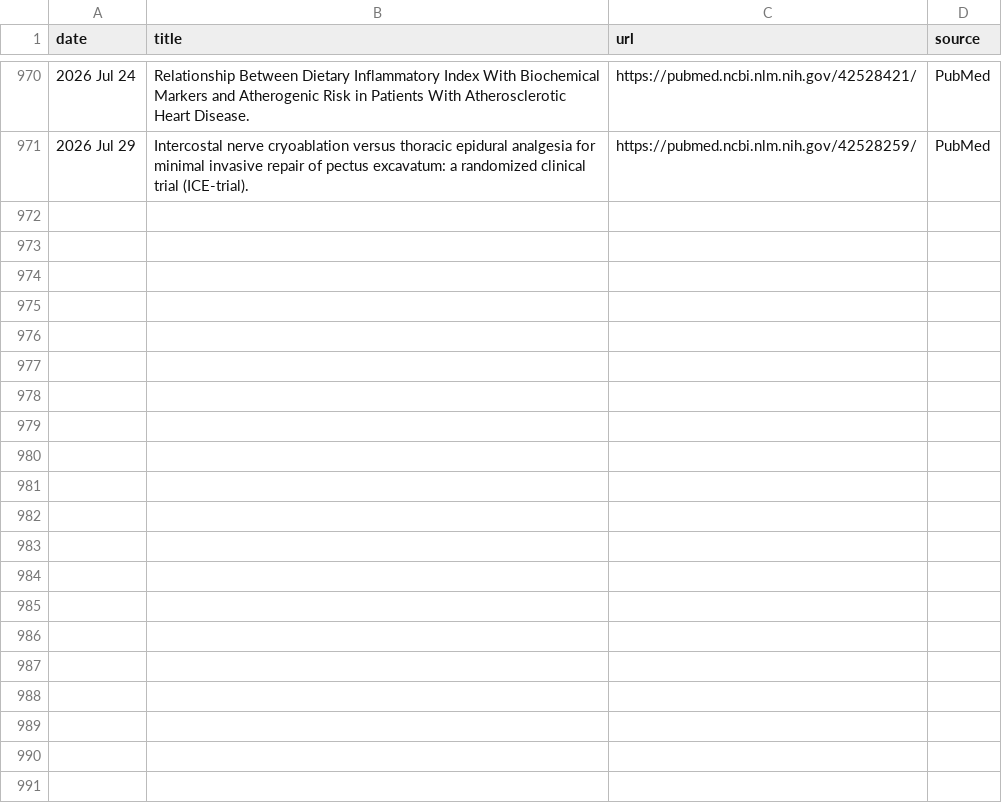
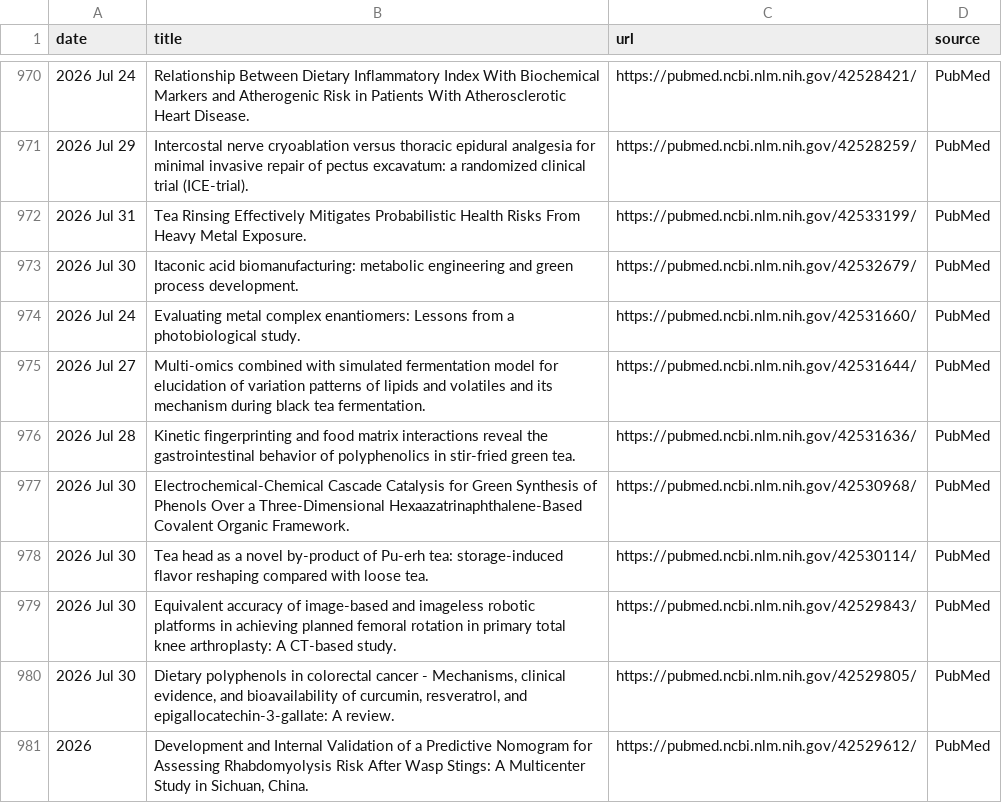
Before and after one commit to Coma4130/tea-scraper, a CSV file: tea_topics.csv, drawn as a sheet; only a part is shown, gaps mark what is left out; the diff names each change by its address in the sheet, - before the commit and + after, or states it on an @@ line.

```diff
--- a/tea_topics.csv
+++ b/tea_topics.csv
+row 972: 2026 Jul 31 | Tea Rinsing Effectively Mitigates Probabilistic Health Risks From Heavy Metal Exposure. | https://pubmed.ncbi.nlm.nih.gov/42533199/ | PubMed
+row 973: 2026 Jul 30 | Itaconic acid biomanufacturing: metabolic engineering and green process development. | https://pubmed.ncbi.nlm.nih.gov/42532679/ | PubMed
+row 974: 2026 Jul 24 | Evaluating metal complex enantiomers: Lessons from a photobiological study. | https://pubmed.ncbi.nlm.nih.gov/42531660/ | PubMed
+row 975: 2026 Jul 27 | Multi-omics combined with simulated fermentation model for elucidation of variation patterns of lipids and volatiles and its mechanism during black tea fermentation. | https://pubmed.ncbi.nlm.nih.gov/42531644/ | PubMed
+row 976: 2026 Jul 28 | Kinetic fingerprinting and food matrix interactions reveal the gastrointestinal behavior of polyphenolics in stir-fried green tea. | https://pubmed.ncbi.nlm.nih.gov/42531636/ | PubMed
+row 977: 2026 Jul 30 | Electrochemical-Chemical Cascade Catalysis for Green Synthesis of Phenols Over a Three-Dimensional Hexaazatrinaphthalene-Based Covalent Organic Framework. | https://pubmed.ncbi.nlm.nih.gov/42530968/ | PubMed
+row 978: 2026 Jul 30 | Tea head as a novel by-product of Pu-erh tea: storage-induced flavor reshaping compared with loose tea. | https://pubmed.ncbi.nlm.nih.gov/42530114/ | PubMed
+row 979: 2026 Jul 30 | Equivalent accuracy of image-based and imageless robotic platforms in achieving planned femoral rotation in primary total knee arthroplasty: A CT-based study. | https://pubmed.ncbi.nlm.nih.gov/42529843/ | PubMed
+row 980: 2026 Jul 30 | Dietary polyphenols in colorectal cancer - Mechanisms, clinical evidence, and bioavailability of curcumin, resveratrol, and epigallocatechin-3-gallate: A review. | https://pubmed.ncbi.nlm.nih.gov/42529805/ | PubMed
+row 981: 2026 | Development and Internal Validation of a Predictive Nomogram for Assessing Rhabdomyolysis Risk After Wasp Stings: A Multicenter Study in Sichuan, China. | https://pubmed.ncbi.nlm.nih.gov/42529612/ | PubMed
```
